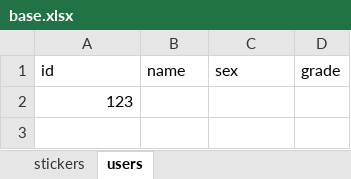
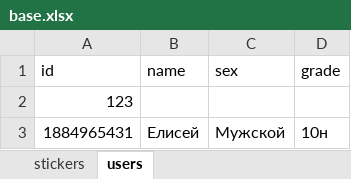
Before and after one commit to YelKar/telegram_bot, an Excel workbook: base.xlsx, sheet users, drawn as a sheet; values as stored, in another font and other column widths than the file's, no borders; the diff names each change by its address in the sheet, - before the commit and + after, or states it on an @@ line.

```diff
--- a/base.xlsx (sheet users)
+++ b/base.xlsx (sheet users)
+row 3: 1884965431 | Елисей | Мужской | 10н
```
Also changed, not shown: 3 other files.
